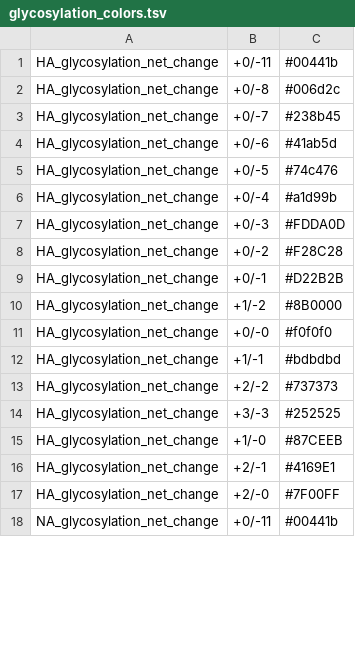
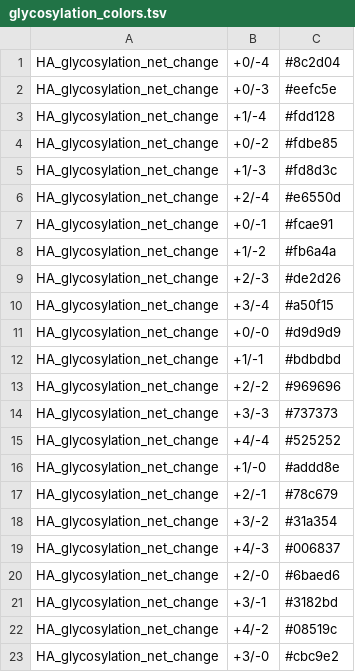
Before and after one commit to Pekosz-Lab/nextstrain, a TSV file: glycosylation_colors.tsv, drawn as a sheet; only a part is shown; the diff covers the shown part only.

Commit message:
appending glycosylation info to metadata file, checking color assignments and implementing fixed colors for +4 or -4 net or smaller

```diff
--- a/glycosylation_colors.tsv
+++ b/glycosylation_colors.tsv
@@ -1,18 +1,23 @@
-HA_glycosylation_net_change	+0/-11	#00441b
-HA_glycosylation_net_change	+0/-8	#006d2c
-HA_glycosylation_net_change	+0/-7	#238b45
-HA_glycosylation_net_change	+0/-6	#41ab5d
-HA_glycosylation_net_change	+0/-5	#74c476
-HA_glycosylation_net_change	+0/-4	#a1d99b
-HA_glycosylation_net_change	+0/-3	#FDDA0D
-HA_glycosylation_net_change	+0/-2	#F28C28
-HA_glycosylation_net_change	+0/-1	#D22B2B
-HA_glycosylation_net_change	+1/-2	#8B0000
-HA_glycosylation_net_change	+0/-0	#f0f0f0
+HA_glycosylation_net_change	+0/-4	#8c2d04
+HA_glycosylation_net_change	+0/-3	#eefc5e
+HA_glycosylation_net_change	+1/-4	#fdd128
+HA_glycosylation_net_change	+0/-2	#fdbe85
+HA_glycosylation_net_change	+1/-3	#fd8d3c
+HA_glycosylation_net_change	+2/-4	#e6550d
+HA_glycosylation_net_change	+0/-1	#fcae91
+HA_glycosylation_net_change	+1/-2	#fb6a4a
+HA_glycosylation_net_change	+2/-3	#de2d26
+HA_glycosylation_net_change	+3/-4	#a50f15
+HA_glycosylation_net_change	+0/-0	#d9d9d9
 HA_glycosylation_net_change	+1/-1	#bdbdbd
-HA_glycosylation_net_change	+2/-2	#737373
-HA_glycosylation_net_change	+3/-3	#252525
-HA_glycosylation_net_change	+1/-0	#87CEEB
-HA_glycosylation_net_change	+2/-1	#4169E1
-HA_glycosylation_net_change	+2/-0	#7F00FF
-NA_glycosylation_net_change	+0/-11	#00441b
+HA_glycosylation_net_change	+2/-2	#969696
+HA_glycosylation_net_change	+3/-3	#737373
+HA_glycosylation_net_change	+4/-4	#525252
+HA_glycosylation_net_change	+1/-0	#addd8e
+HA_glycosylation_net_change	+2/-1	#78c679
+HA_glycosylation_net_change	+3/-2	#31a354
+HA_glycosylation_net_change	+4/-3	#006837
+HA_glycosylation_net_change	+2/-0	#6baed6
+HA_glycosylation_net_change	+3/-1	#3182bd
+HA_glycosylation_net_change	+4/-2	#08519c
+HA_glycosylation_net_change	+3/-0	#cbc9e2
```
Also changed, not shown: 17 added rows, 1 removed row and 21 edited cells elsewhere in this file, 4 other files.
